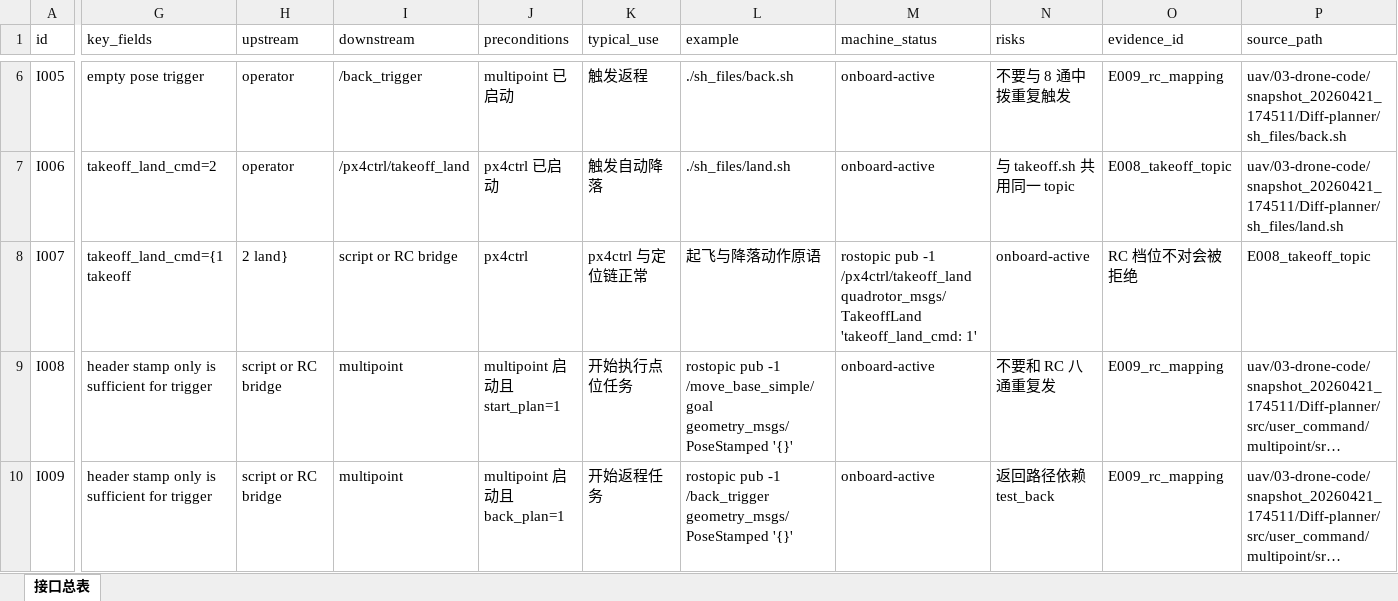
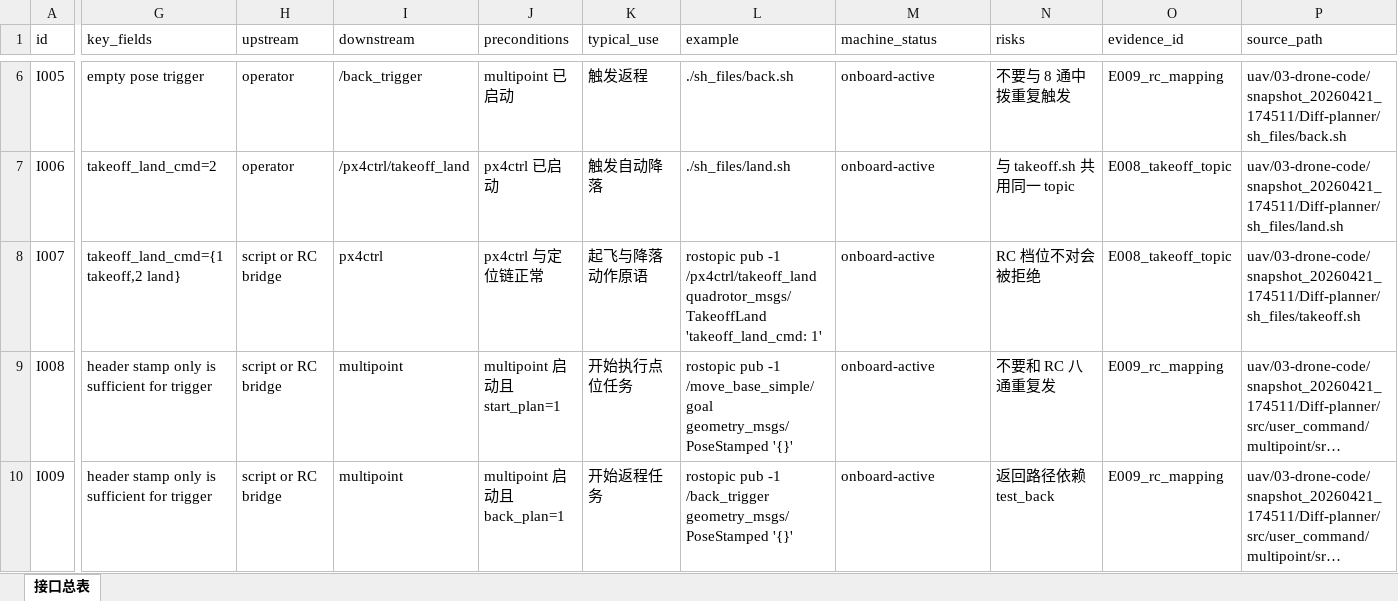
Before and after one commit to lllzzzkkk-s/changxin-code-uav, an Excel workbook: docs/非凸α-接口总表.xlsx, sheet 接口总表, drawn as a sheet; only a part is shown, gaps mark what is left out; long unchanged cells end in …; values as stored, in another font and other column widths than the file's, no borders; the diff covers the shown part only; the diff names each change by its address in the sheet, - before the commit and + after, or states it on an @@ line.

```diff
--- a/docs/非凸α-接口总表.xlsx (sheet 接口总表)
+++ b/docs/非凸α-接口总表.xlsx (sheet 接口总表)
-G8 (key_fields): takeoff_land_cmd={1 takeoff
+G8 (key_fields): takeoff_land_cmd={1 takeoff,2 land}
-H8 (upstream): 2 land}
+H8 (upstream): script or RC bridge
-I8 (downstream): script or RC bridge
+I8 (downstream): px4ctrl
-J8 (preconditions): px4ctrl
+J8 (preconditions): px4ctrl 与定位链正常
-K8 (typical_use): px4ctrl 与定位链正常
+K8 (typical_use): 起飞与降落动作原语
-L8 (example): 起飞与降落动作原语
+L8 (example): rostopic pub -1 /px4ctrl/takeoff_land quadrotor_msgs/TakeoffLand 'takeoff_land_cmd: 1'
-M8 (machine_status): rostopic pub -1 /px4ctrl/takeoff_land quadrotor_msgs/TakeoffLand 'takeoff_land_cmd: 1'
+M8 (machine_status): onboard-active
-N8 (risks): onboard-active
+N8 (risks): RC 档位不对会被拒绝
-O8 (evidence_id): RC 档位不对会被拒绝
+O8 (evidence_id): E008_takeoff_topic
-P8 (source_path): E008_takeoff_topic
+P8 (source_path): uav/03-drone-code/snapshot_20260421_174511/Diff-planner/sh_files/takeoff.sh
```
Also changed, not shown: 1 edited cell elsewhere in this sheet, docs/非凸α-功能部署矩阵.xlsx, docs/非凸α-素材缺口表.xlsx, 5 other files.
